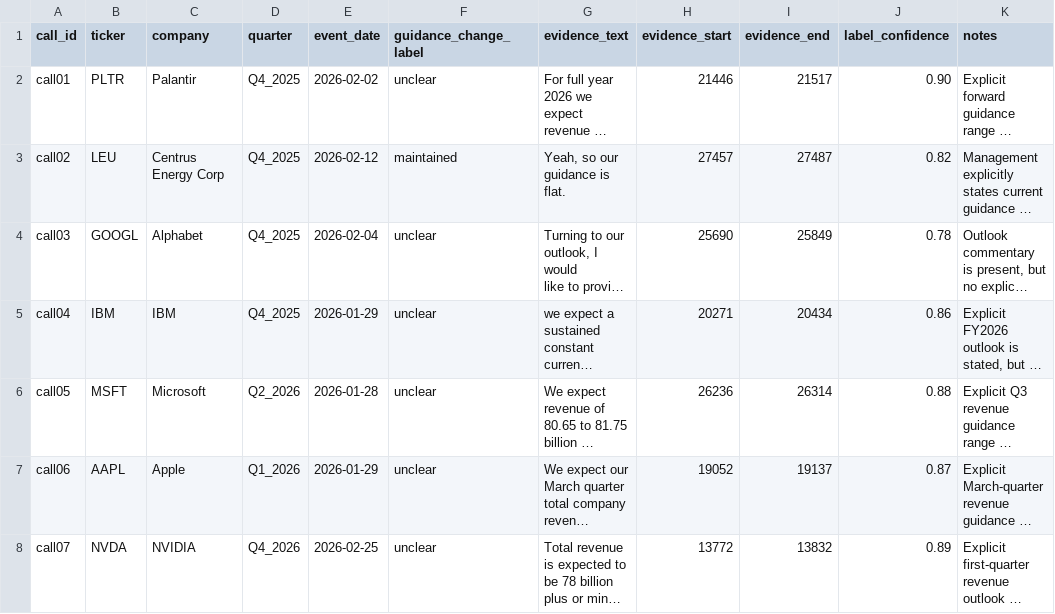
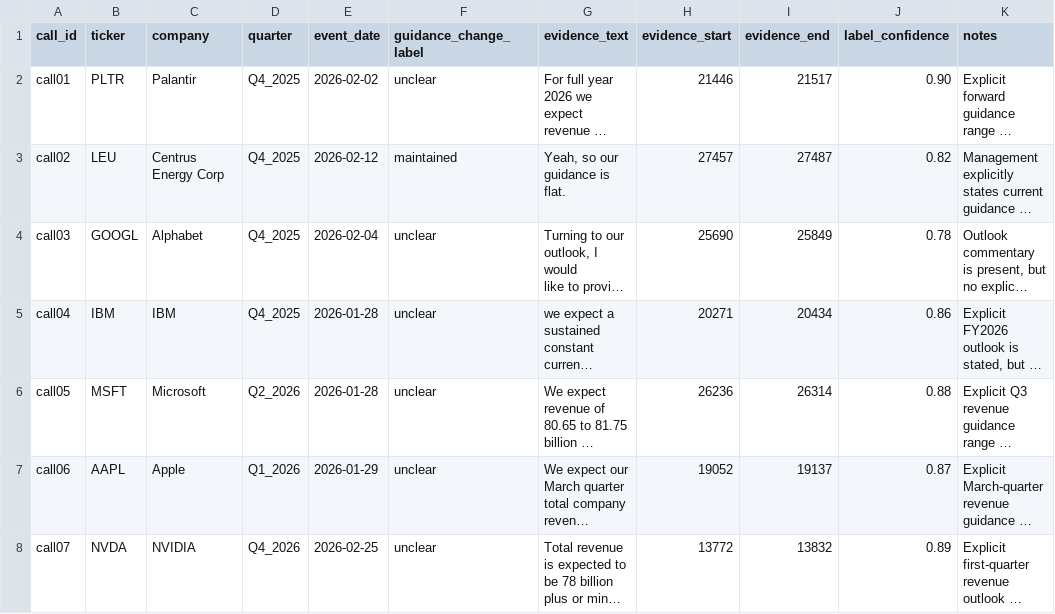
Before and after one commit to keithtgrehan/earnings-call-sentiment-from-voice-transcript-with-an-optional-video-24-02-2026, a CSV file: data/gold_guidance_calls/draft_labels.csv, drawn as a sheet; only a part is shown; long unchanged cells end in …; the diff covers the shown part only; the diff names each change by its address in the sheet, - before the commit and + after, or states it on an @@ line.

```diff
--- a/data/gold_guidance_calls/draft_labels.csv
+++ b/data/gold_guidance_calls/draft_labels.csv
-E5 (event_date): 2026-01-29
+E5 (event_date): 2026-01-28
```
Also changed, not shown: 1 added row elsewhere in this file, data/gold_guidance_calls/call_manifest.csv, data/gold_guidance_calls/official_source_manifest.csv, 9 other files.
